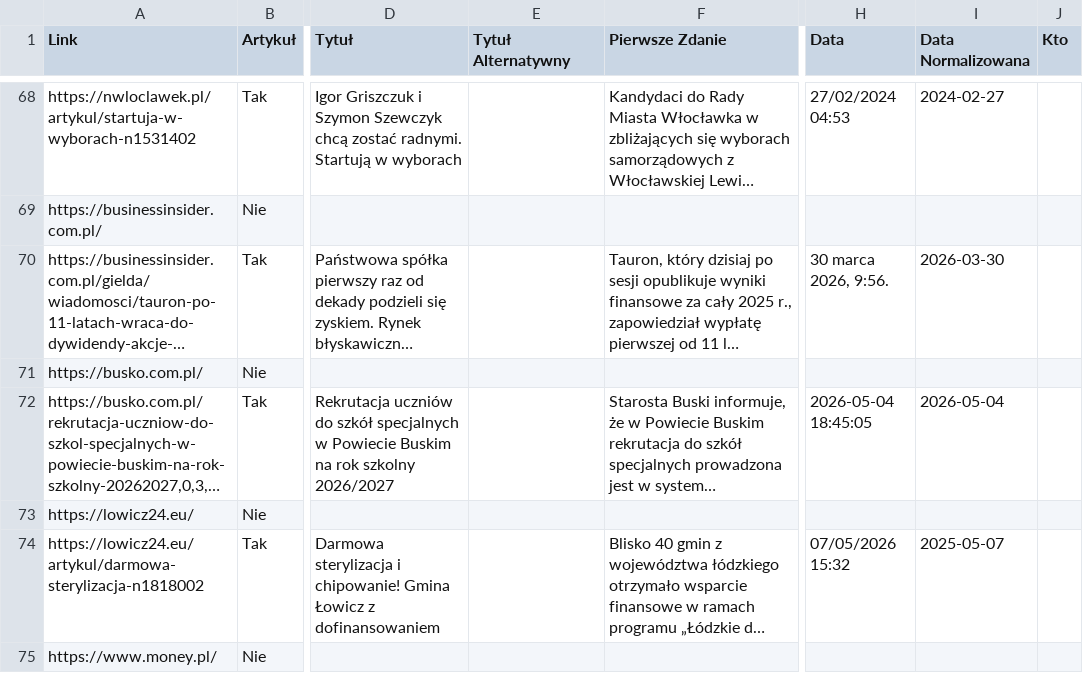
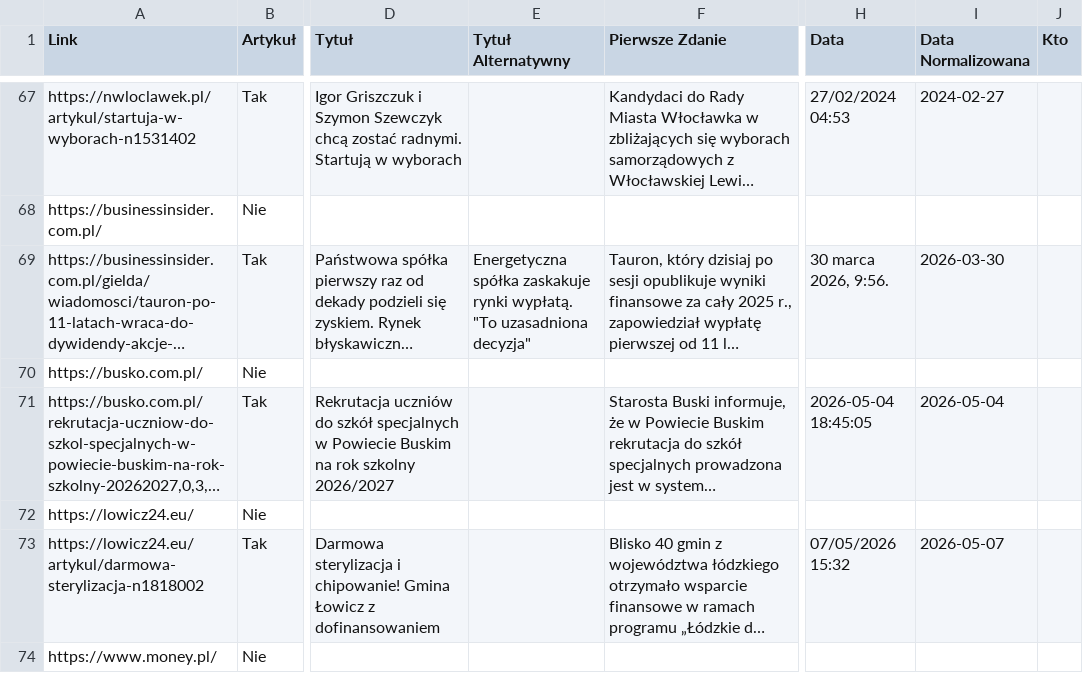
Before and after one commit to SzymonPajzert/koryta, a CSV file: data/scrapers/src/scrapers/article/test_data/url_parsing.csv, drawn as a sheet; only a part is shown, gaps mark what is left out; long unchanged cells end in …; addresses are those after the commit; the diff covers the shown part only; the diff names each change by its address in the sheet, - before the commit and + after, or states it on an @@ line.

Commit message:
Parsing for few more websites

```diff
--- a/data/scrapers/src/scrapers/article/test_data/url_parsing.csv
+++ b/data/scrapers/src/scrapers/article/test_data/url_parsing.csv
-E69 (Tytuł Alternatywny): (empty)
+E69 (Tytuł Alternatywny): Energetyczna spółka zaskakuje rynki wypłatą. "To uzasadniona decyzja"
-I73 (Data Normalizowana): 2025-05-07
+I73 (Data Normalizowana): 2026-05-07
```
Also changed, not shown: 2 removed rows and 12 edited cells elsewhere in this file, 2 other files.
